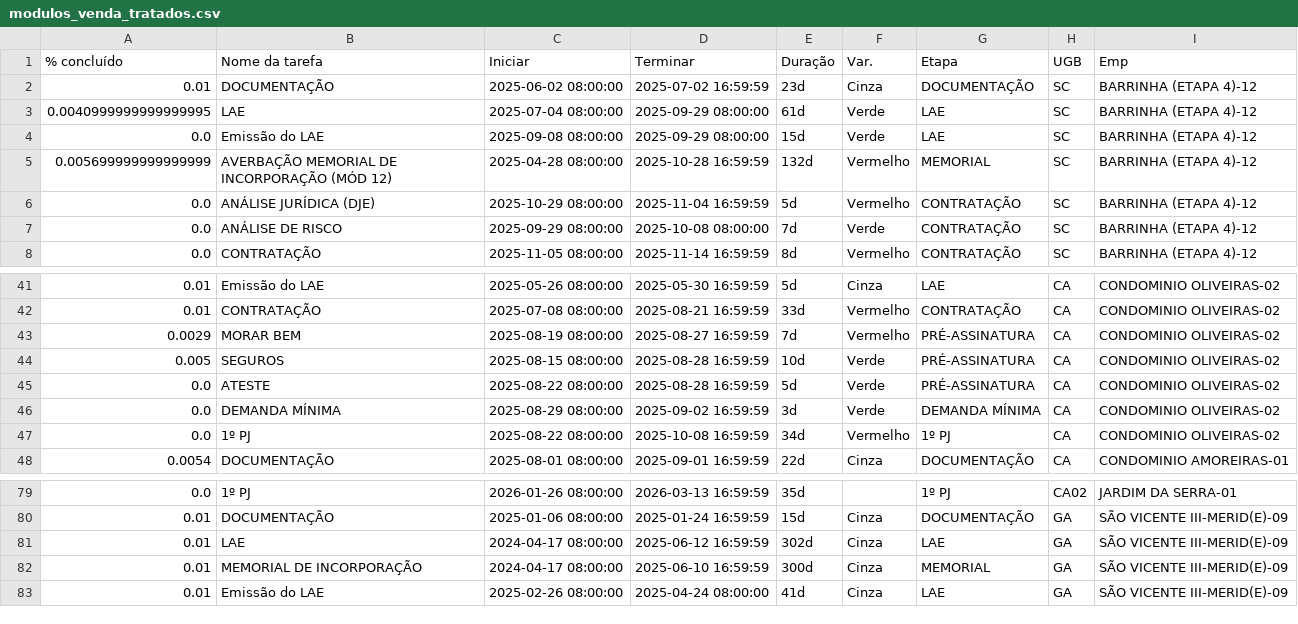
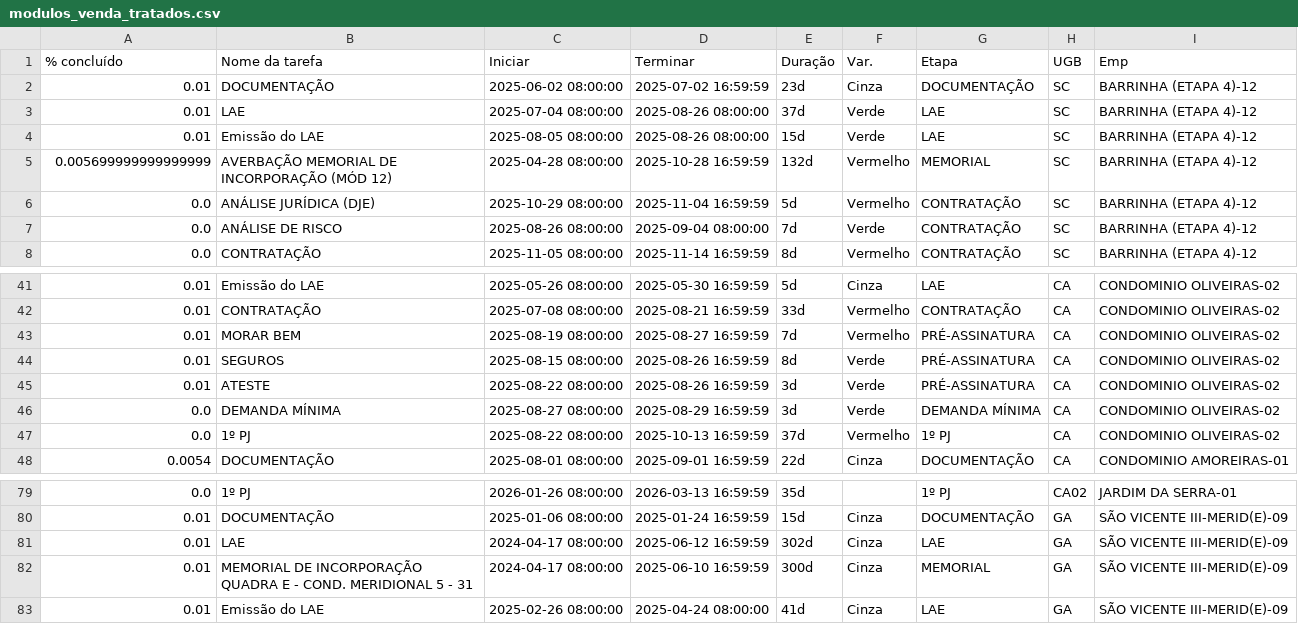
Before and after one commit to V-M-planejamento/MODULO_VENDAS, a CSV file: modulos_venda_tratados.csv, drawn as a sheet; only a part is shown, gaps mark what is left out; the diff covers the shown part only.

Commit message:
100% Concluído

```diff
--- a/modulos_venda_tratados.csv
+++ b/modulos_venda_tratados.csv
@@ -2,7 +2,7 @@
 0.01,DOCUMENTAÇÃO,2025-06-02 08:00:00,2025-07-02 16:59:59,23d,Cinza,DOCUMENTAÇÃO,SC,BARRINHA (ETAPA 4)-12
-0.0040999999999999995,LAE,2025-07-04 08:00:00,2025-09-29 08:00:00,61d,Verde,LAE,SC,BARRINHA (ETAPA 4)-12
-0.0,Emissão do LAE,2025-09-08 08:00:00,2025-09-29 08:00:00,15d,Verde,LAE,SC,BARRINHA (ETAPA 4)-12
+0.01,LAE,2025-07-04 08:00:00,2025-08-26 08:00:00,37d,Verde,LAE,SC,BARRINHA (ETAPA 4)-12
+0.01,Emissão do LAE,2025-08-05 08:00:00,2025-08-26 08:00:00,15d,Verde,LAE,SC,BARRINHA (ETAPA 4)-12
 0.005699999999999999,AVERBAÇÃO MEMORIAL DE INCORPORAÇÃO (MÓD 12),2025-04-28 08:00:00,2025-10-28 16:59:59,132d,Vermelho,MEMORIAL,SC,BARRINHA (ETAPA 4)-12
 0.0,ANÁLISE JURÍDICA (DJE),2025-10-29 08:00:00,2025-11-04 16:59:59,5d,Vermelho,CONTRATAÇÃO,SC,BARRINHA (ETAPA 4)-12
-0.0,ANÁLISE DE RISCO,2025-09-29 08:00:00,2025-10-08 08:00:00,7d,Verde,CONTRATAÇÃO,SC,BARRINHA (ETAPA 4)-12
+0.0,ANÁLISE DE RISCO,2025-08-26 08:00:00,2025-09-04 08:00:00,7d,Verde,CONTRATAÇÃO,SC,BARRINHA (ETAPA 4)-12
 0.0,CONTRATAÇÃO,2025-11-05 08:00:00,2025-11-14 16:59:59,8d,Vermelho,CONTRATAÇÃO,SC,BARRINHA (ETAPA 4)-12
@@ -42,7 +42,7 @@
 0.01,CONTRATAÇÃO,2025-07-08 08:00:00,2025-08-21 16:59:59,33d,Vermelho,CONTRATAÇÃO,CA,CONDOMINIO OLIVEIRAS-02
-0.0029,MORAR BEM,2025-08-19 08:00:00,2025-08-27 16:59:59,7d,Vermelho,PRÉ-ASSINATURA,CA,CONDOMINIO OLIVEIRAS-02
-0.005,SEGUROS,2025-08-15 08:00:00,2025-08-28 16:59:59,10d,Verde,PRÉ-ASSINATURA,CA,CONDOMINIO OLIVEIRAS-02
-0.0,ATESTE,2025-08-22 08:00:00,2025-08-28 16:59:59,5d,Verde,PRÉ-ASSINATURA,CA,CONDOMINIO OLIVEIRAS-02
-0.0,DEMANDA MÍNIMA,2025-08-29 08:00:00,2025-09-02 16:59:59,3d,Verde,DEMANDA MÍNIMA,CA,CONDOMINIO OLIVEIRAS-02
-0.0,1º PJ,2025-08-22 08:00:00,2025-10-08 16:59:59,34d,Vermelho,1º PJ,CA,CONDOMINIO OLIVEIRAS-02
+0.01,MORAR BEM,2025-08-19 08:00:00,2025-08-27 16:59:59,7d,Vermelho,PRÉ-ASSINATURA,CA,CONDOMINIO OLIVEIRAS-02
+0.01,SEGUROS,2025-08-15 08:00:00,2025-08-26 16:59:59,8d,Verde,PRÉ-ASSINATURA,CA,CONDOMINIO OLIVEIRAS-02
+0.01,ATESTE,2025-08-22 08:00:00,2025-08-26 16:59:59,3d,Verde,PRÉ-ASSINATURA,CA,CONDOMINIO OLIVEIRAS-02
+0.0,DEMANDA MÍNIMA,2025-08-27 08:00:00,2025-08-29 16:59:59,3d,Verde,DEMANDA MÍNIMA,CA,CONDOMINIO OLIVEIRAS-02
+0.0,1º PJ,2025-08-22 08:00:00,2025-10-13 16:59:59,37d,Vermelho,1º PJ,CA,CONDOMINIO OLIVEIRAS-02
 0.0054,DOCUMENTAÇÃO,2025-08-01 08:00:00,2025-09-01 16:59:59,22d,Cinza,DOCUMENTAÇÃO,CA,CONDOMINIO AMOREIRAS-01
@@ -81,3 +81,3 @@
 0.01,LAE,2024-04-17 08:00:00,2025-06-12 16:59:59,302d,Cinza,LAE,GA,SÃO VICENTE III-MERID(E)-09
-0.01,MEMORIAL DE INCORPORAÇÃO,2024-04-17 08:00:00,2025-06-10 16:59:59,300d,Cinza,MEMORIAL,GA,SÃO VICENTE III-MERID(E)-09
+0.01,MEMORIAL DE INCORPORAÇÃO QUADRA E - COND. MERIDIONAL 5 - 31,2024-04-17 08:00:00,2025-06-10 16:59:59,300d,Cinza,MEMORIAL,GA,SÃO VICENTE III-MERID(E)-09
 0.01,Emissão do LAE,2025-02-26 08:00:00,2025-04-24 08:00:00,41d,Cinza,LAE,GA,SÃO VICENTE III-MERID(E)-09
```
Also changed, not shown: 62 edited cells elsewhere in this file, 2 other files.
